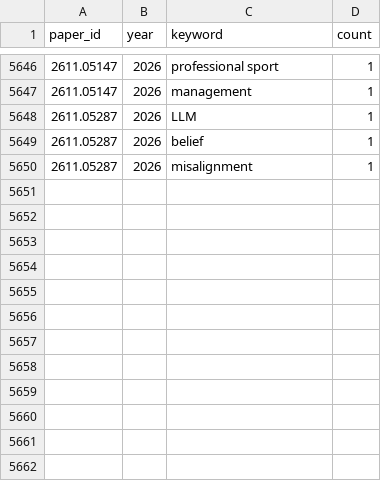
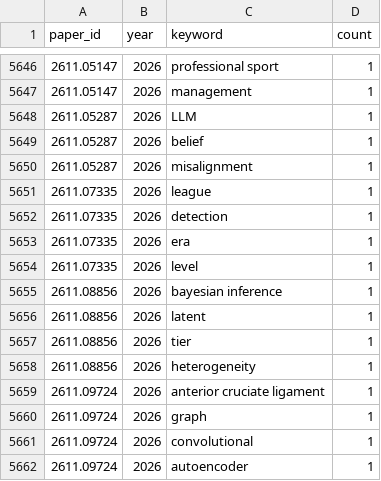
Before and after one commit to hats0902/tableau_arxiv, a CSV file: keywords.csv, drawn as a sheet; only a part is shown, gaps mark what is left out; the diff names each change by its address in the sheet, - before the commit and + after, or states it on an @@ line.

```diff
--- a/keywords.csv
+++ b/keywords.csv
+row 5651: 2611.07335 | 2026 | league | 1
+row 5652: 2611.07335 | 2026 | detection | 1
+row 5653: 2611.07335 | 2026 | era | 1
+row 5654: 2611.07335 | 2026 | level | 1
+row 5655: 2611.08856 | 2026 | bayesian inference | 1
+row 5656: 2611.08856 | 2026 | latent | 1
+row 5657: 2611.08856 | 2026 | tier | 1
+row 5658: 2611.08856 | 2026 | heterogeneity | 1
+row 5659: 2611.09724 | 2026 | anterior cruciate ligament | 1
+row 5660: 2611.09724 | 2026 | graph | 1
+row 5661: 2611.09724 | 2026 | convolutional | 1
+row 5662: 2611.09724 | 2026 | autoencoder | 1
```
Also changed, not shown: paper_categories.csv, 1 other file.
